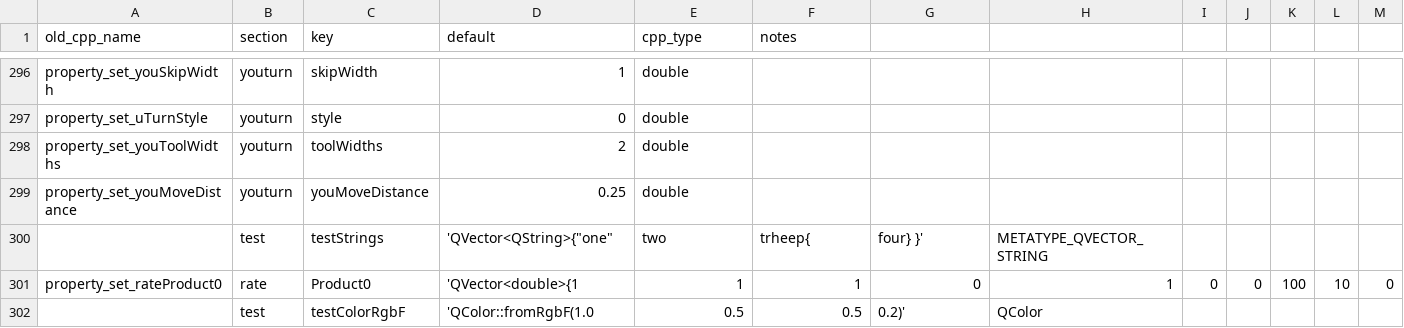
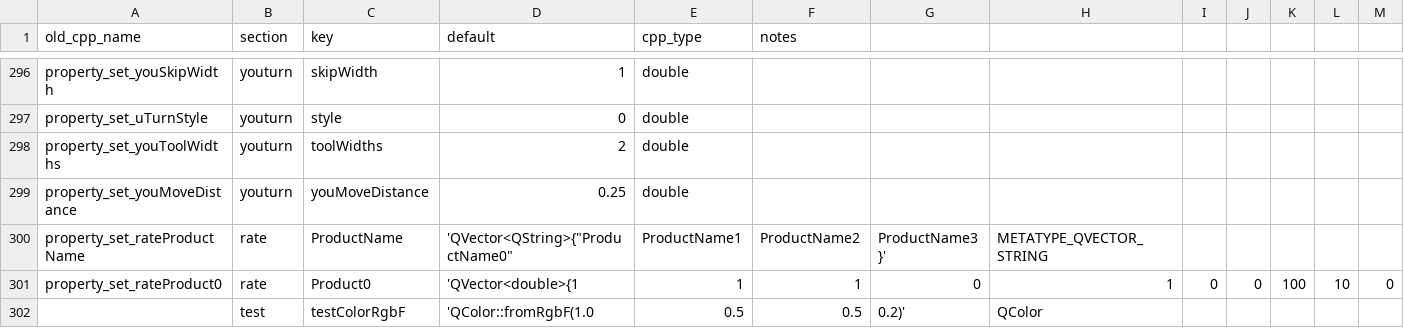
Before and after one commit to GruniUdm/QtAgOpenGPS, a CSV file: settings.csv, drawn as a sheet; only a part is shown, gaps mark what is left out; removed rows and columns are numbered as before the commit, all else as after; rows hold the shown columns only; the diff names each change by its address in the sheet, - before the commit and + after, or states it on an @@ line.

Commit message:
ratr product name

```diff
--- a/settings.csv
+++ b/settings.csv
-row 300:  | test | testStrings | 'QVector<QString>{"one" | two | trheep{ | four} }' | METATYPE_QVECTOR_STRING
+row 300: property_set_rateProductName | rate | ProductName | 'QVector<QString>{"ProductName0" | ProductName1 | ProductName2 | ProductName3 }' | METATYPE_QVECTOR_STRING
```
Also changed, not shown: 4 other files.
